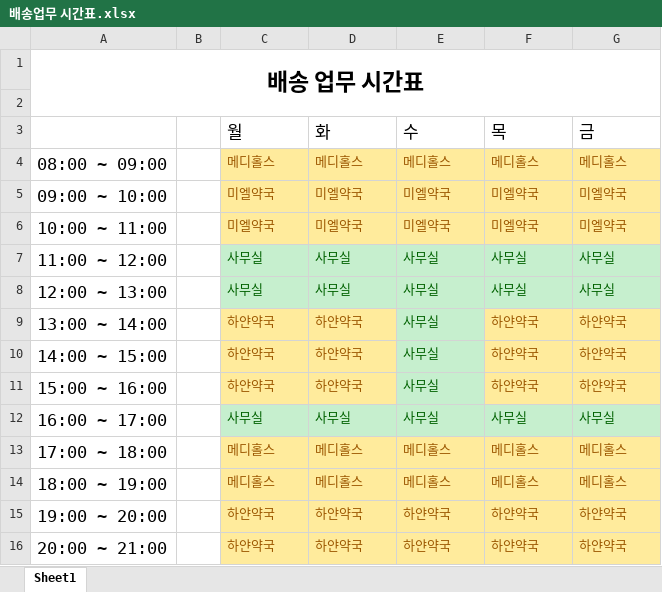
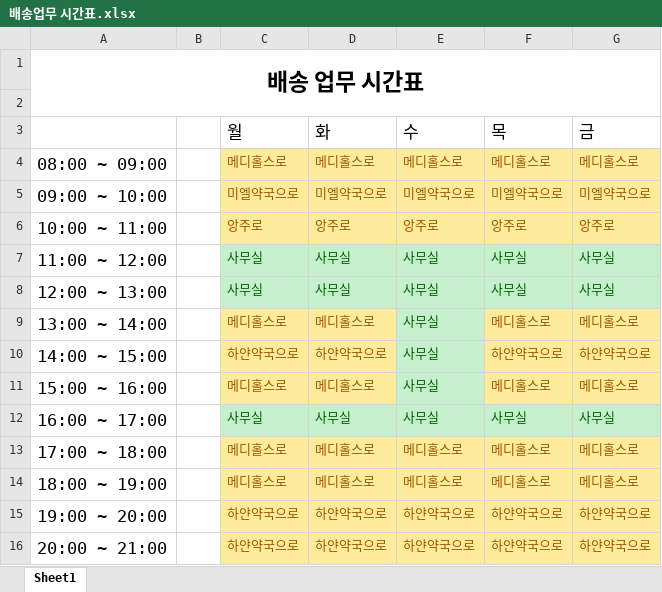
Before and after one commit to GitHubb-JC/TIL, an Excel workbook: anjou/배송업무 시간표.xlsx, sheet Sheet1, drawn as a sheet; values as stored, in another font and other column widths than the file's, no borders; the diff names each change by its address in the sheet, - before the commit and + after, or states it on an @@ line.

```diff
--- a/anjou/배송업무 시간표.xlsx (sheet Sheet1)
+++ b/anjou/배송업무 시간표.xlsx (sheet Sheet1)
-C4 (월): 메디홀스
+C4 (월): 메디홀스로
-D4 (화): 메디홀스
+D4 (화): 메디홀스로
-E4 (수): 메디홀스
+E4 (수): 메디홀스로
-F4 (목): 메디홀스
+F4 (목): 메디홀스로
-G4 (금): 메디홀스
+G4 (금): 메디홀스로
-C5 (월): 미엘약국
+C5 (월): 미엘약국으로
-D5 (화): 미엘약국
+D5 (화): 미엘약국으로
-E5 (수): 미엘약국
+E5 (수): 미엘약국으로
-F5 (목): 미엘약국
+F5 (목): 미엘약국으로
-G5 (금): 미엘약국
+G5 (금): 미엘약국으로
-C6 (월): 미엘약국
+C6 (월): 앙주로
-D6 (화): 미엘약국
+D6 (화): 앙주로
-E6 (수): 미엘약국
+E6 (수): 앙주로
-F6 (목): 미엘약국
+F6 (목): 앙주로
-G6 (금): 미엘약국
+G6 (금): 앙주로
-C9 (월): 하얀약국
+C9 (월): 메디홀스로
-D9 (화): 하얀약국
+D9 (화): 메디홀스로
-F9 (목): 하얀약국
+F9 (목): 메디홀스로
-G9 (금): 하얀약국
+G9 (금): 메디홀스로
-C10 (월): 하얀약국
+C10 (월): 하얀약국으로
-D10 (화): 하얀약국
+D10 (화): 하얀약국으로
-F10 (목): 하얀약국
+F10 (목): 하얀약국으로
-G10 (금): 하얀약국
+G10 (금): 하얀약국으로
-C11 (월): 하얀약국
+C11 (월): 메디홀스로
-D11 (화): 하얀약국
+D11 (화): 메디홀스로
-F11 (목): 하얀약국
+F11 (목): 메디홀스로
-G11 (금): 하얀약국
+G11 (금): 메디홀스로
-C13:C14 (월): 메디홀스
+C13:C14 (월): 메디홀스로
-D13:D14 (화): 메디홀스
+D13:D14 (화): 메디홀스로
-E13:E14 (수): 메디홀스
+E13:E14 (수): 메디홀스로
-F13:F14 (목): 메디홀스
+F13:F14 (목): 메디홀스로
-G13:G14 (금): 메디홀스
+G13:G14 (금): 메디홀스로
-C15:C16 (월): 하얀약국
+C15:C16 (월): 하얀약국으로
-D15:D16 (화): 하얀약국
+D15:D16 (화): 하얀약국으로
-E15:E16 (수): 하얀약국
+E15:E16 (수): 하얀약국으로
-F15:F16 (목): 하얀약국
+F15:F16 (목): 하얀약국으로
-G15:G16 (금): 하얀약국
+G15:G16 (금): 하얀약국으로
```
Also changed, not shown: 1 other file.
